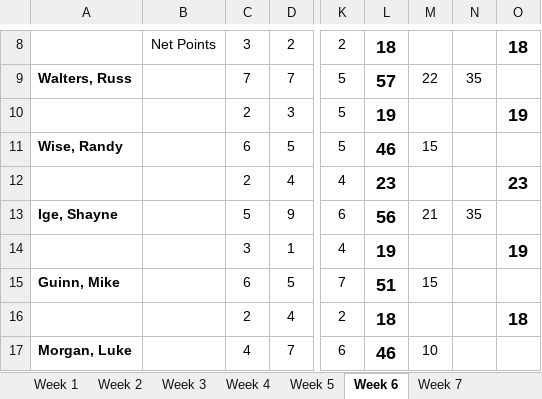
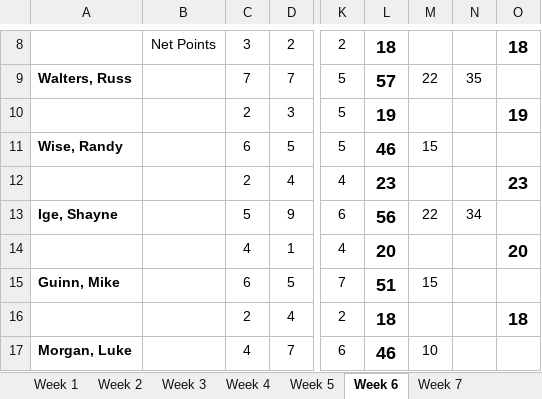
Before and after one commit to mthutter/golf-league-manager, an Excel workbook: public/results/2025/2025 Weekly Stats - Week 7.xlsx, sheet Week 6, drawn as a sheet; only a part is shown, gaps mark what is left out; values as stored, in another font and other column widths than the file's, no borders; the diff names each change by its address in the sheet, - before the commit and + after, or states it on an @@ line.

```diff
--- a/public/results/2025/2025 Weekly Stats - Week 7.xlsx (sheet Week 6)
+++ b/public/results/2025/2025 Weekly Stats - Week 7.xlsx (sheet Week 6)
-M13: 21
+M13: 22
-N13: 35
+N13: 34
-C14: 3
+C14: 4
-L14: 19
+L14: 20
-O14: 19
+O14: 20
```
Also changed, not shown: public/results/2025/2025 Overall Standings.xlsx.
